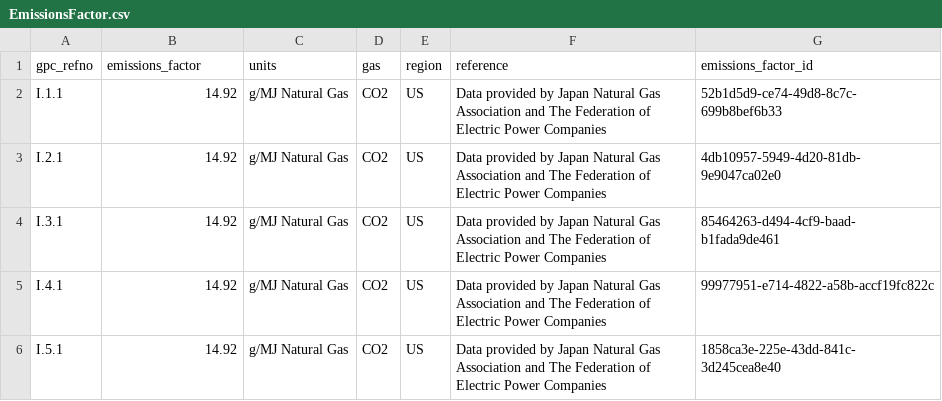
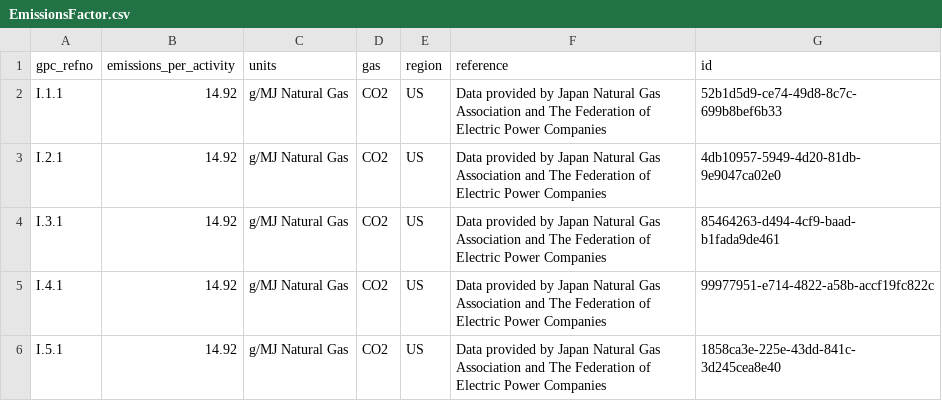
Before and after one commit to Open-Earth-Foundation/CityCatalyst, a CSV file: app/seed-data/emissions_factors/data_processed/EFDB_US/EmissionsFactor.csv, drawn as a sheet; only a part is shown.

Commit message:
Fix file path and column name errors in gas-to-co2eq seeder
Signed-off-by: Milan Gruner <milangruner@gmail.com>

```diff
--- a/app/seed-data/emissions_factors/data_processed/EFDB_US/EmissionsFactor.csv
+++ b/app/seed-data/emissions_factors/data_processed/EFDB_US/EmissionsFactor.csv
@@ -1,2 +1,2 @@
-gpc_refno,emissions_factor,units,gas,region,reference,emissions_factor_id
+gpc_refno,emissions_per_activity,units,gas,region,reference,id
 I.1.1,14.92,g/MJ Natural Gas,CO2,US,Data provided by Japan Natural Gas Association and The Federation of Electric Power Companies,52b1d5d9-ce74-49d8-8c7c-699b8bef6b33
```
Also changed, not shown: 2 other files.
